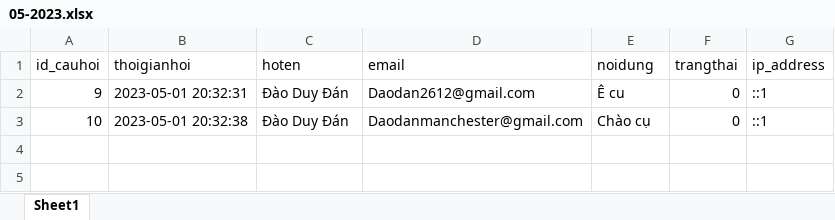
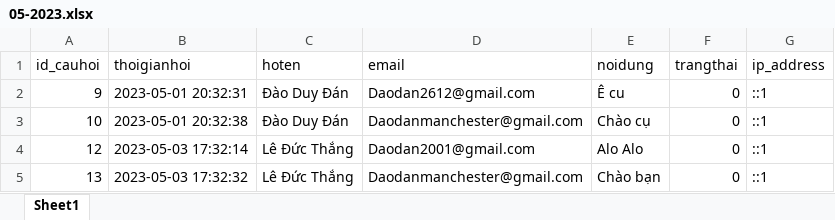
Before and after one commit to dandneb/BTL_PTPM, an Excel workbook: questions/05-2023/05-2023.xlsx, sheet Sheet1, drawn as a sheet; values as stored, in another font and other column widths than the file's, no borders; the diff names each change by its address in the sheet, - before the commit and + after, or states it on an @@ line.

```diff
--- a/questions/05-2023/05-2023.xlsx (sheet Sheet1)
+++ b/questions/05-2023/05-2023.xlsx (sheet Sheet1)
+row 4: 12 | 2023-05-03 17:32:14 | Lê Đức Thắng | Daodan2001@gmail.com | Alo Alo | 0 | ::1
+row 5: 13 | 2023-05-03 17:32:32 | Lê Đức Thắng | Daodanmanchester@gmail.com | Chào bạn | 0 | ::1
```
Also changed, not shown: 15 other files.
